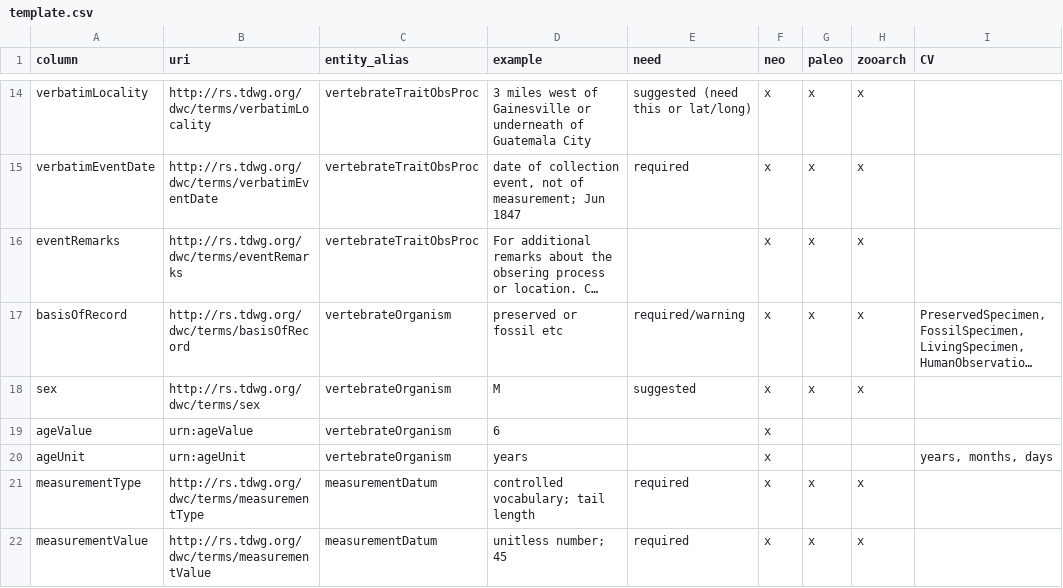
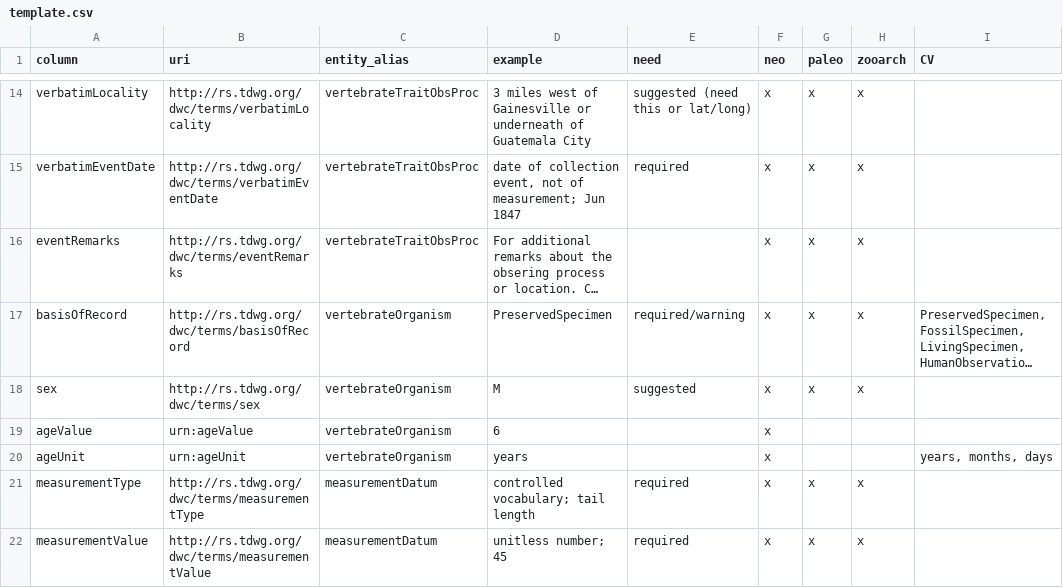
Before and after one commit to futres/template, a CSV file: template.csv, drawn as a sheet; only a part is shown, gaps mark what is left out; long unchanged cells end in …; the diff names each change by its address in the sheet, - before the commit and + after, or states it on an @@ line.

Commit message:
Update template.csv

```diff
--- a/template.csv
+++ b/template.csv
-D17 (example): preserved or fossil etc
+D17 (example): PreservedSpecimen
```
